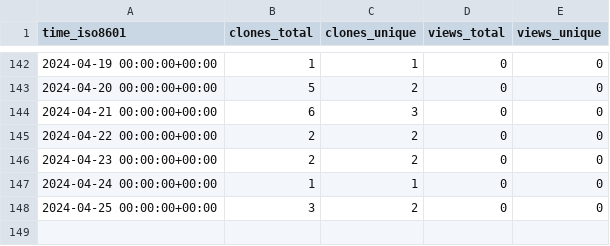
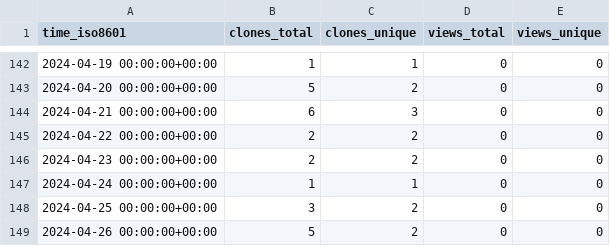
Before and after one commit to stablecaps/terraform_iac_demo_2023, a CSV file: stablecaps/terraform_iac_demo_2023/ghrs-data/views_clones_aggregate.csv, drawn as a sheet; only a part is shown, gaps mark what is left out.

```diff
--- a/stablecaps/terraform_iac_demo_2023/ghrs-data/views_clones_aggregate.csv
+++ b/stablecaps/terraform_iac_demo_2023/ghrs-data/views_clones_aggregate.csv
@@ -148 +148,2 @@ time_iso8601,clones_total,clones_unique,views_total,views_unique
 2024-04-25 00:00:00+00:00,3,2,0,0
+2024-04-26 00:00:00+00:00,5,2,0,0
```
Also changed, not shown: 1 other file.
